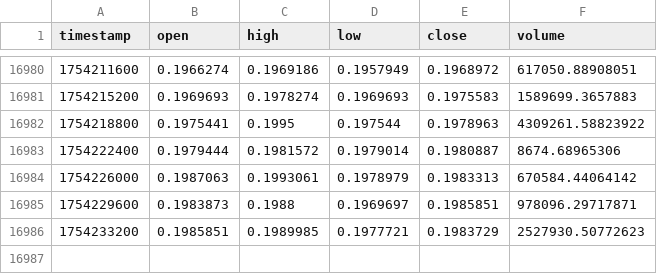
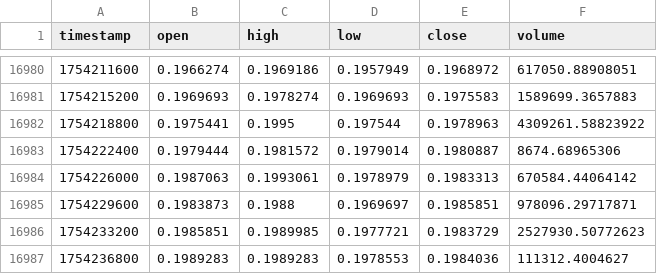
Before and after one commit to CCoxLanternPines/WindowSurfer, a CSV file: data/raw/DOGEUSD.csv, drawn as a sheet; only a part is shown, gaps mark what is left out; the diff names each change by its address in the sheet, - before the commit and + after, or states it on an @@ line.

```diff
--- a/data/raw/DOGEUSD.csv
+++ b/data/raw/DOGEUSD.csv
+row 16987: 1754236800 | 0.1989283 | 0.1989283 | 0.1978553 | 0.1984036 | 111312.4004627
```
Also changed, not shown: data/raw/SOLUSD.csv, 2 other files.
